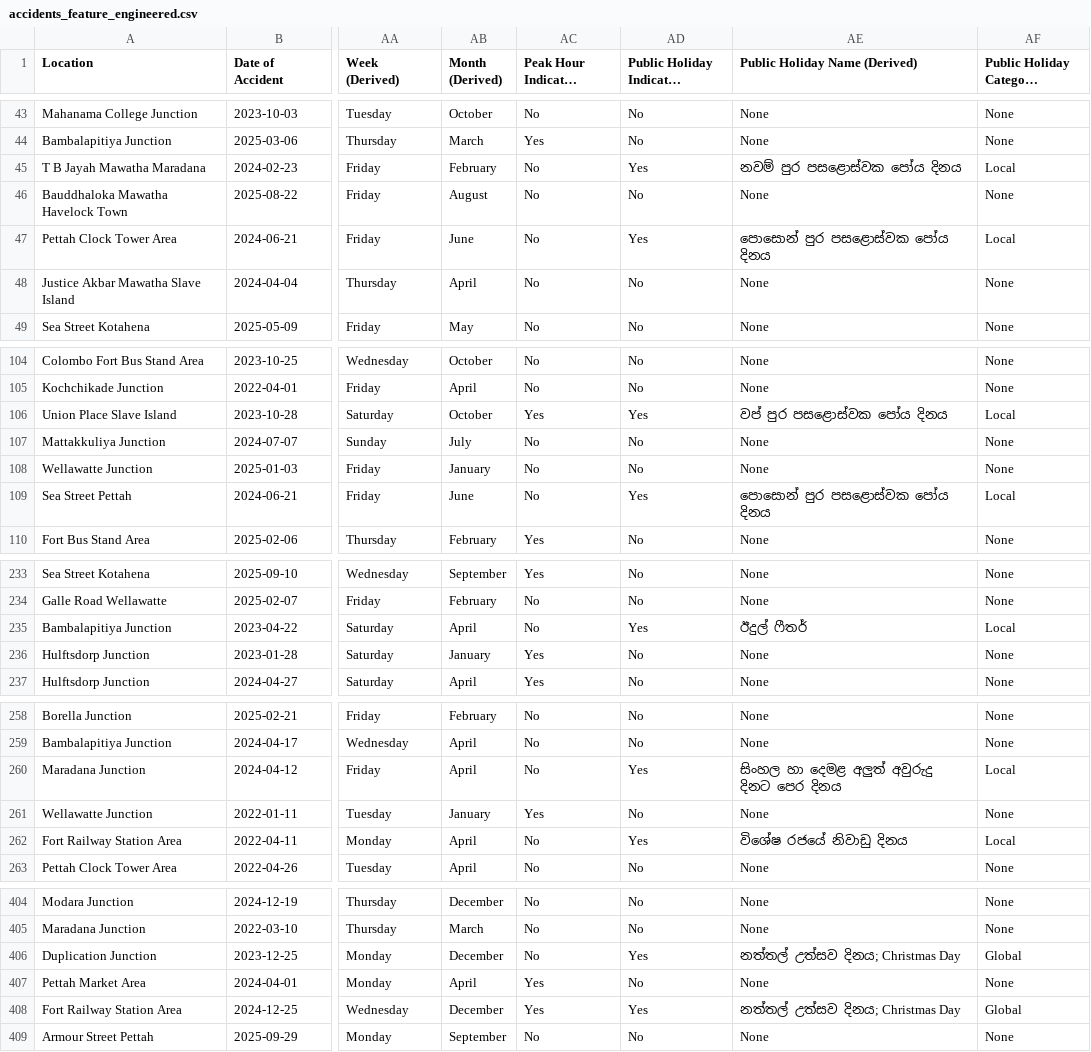
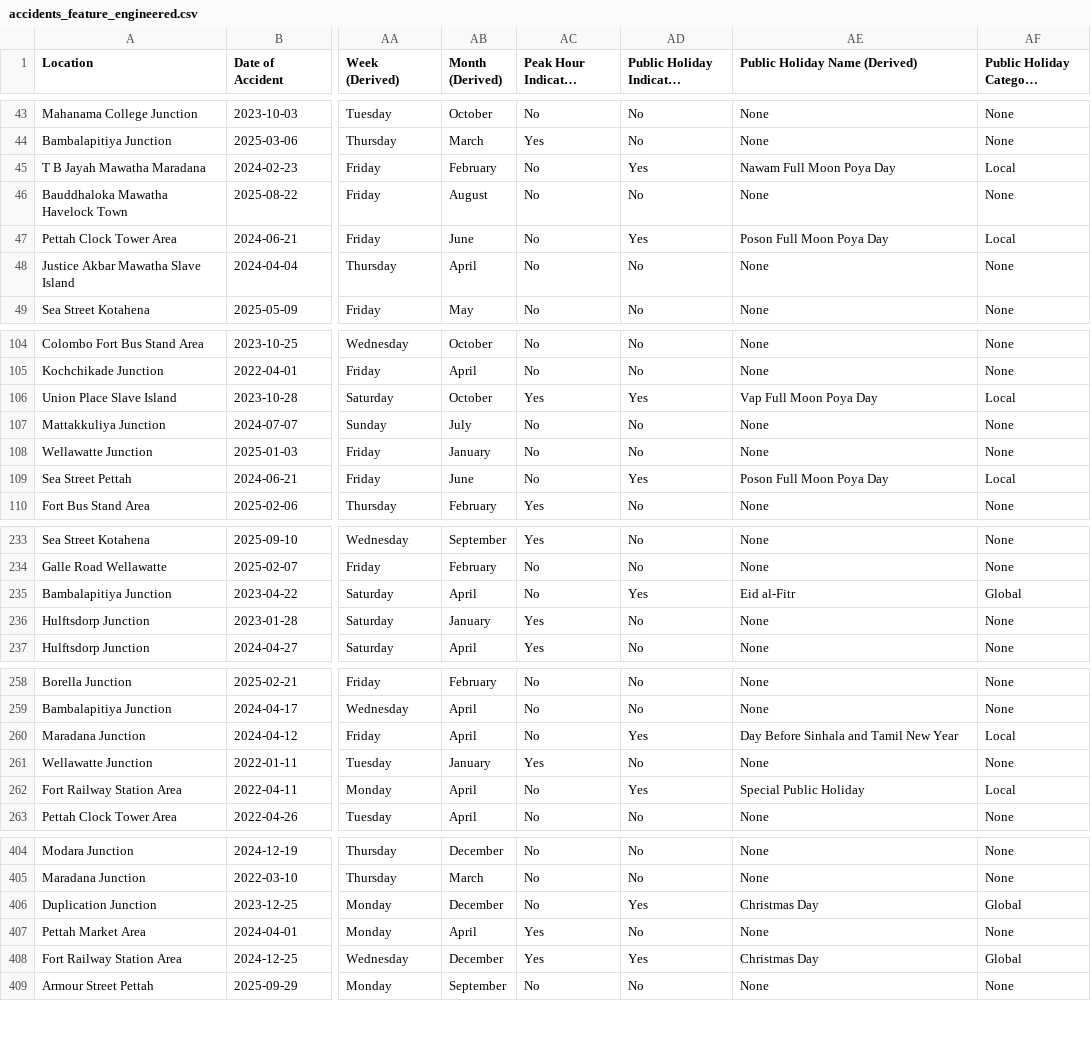
Before and after one commit to NesaraRahal/XAI-Based-Traffic-Accident-Hotspot-and-Severity-Prediction, a CSV file: traffic-accident-research/data/processed/accidents_feature_engineered.csv, drawn as a sheet; only a part is shown, gaps mark what is left out; long unchanged cells end in …; the diff covers the shown part only; the diff names each change by its address in the sheet, - before the commit and + after, or states it on an @@ line.

```diff
--- a/traffic-accident-research/data/processed/accidents_feature_engineered.csv
+++ b/traffic-accident-research/data/processed/accidents_feature_engineered.csv
-AE45 (Public Holiday Name (Derived)): නවම් පුර පසළොස්වක පෝය දිනය
+AE45 (Public Holiday Name (Derived)): Nawam Full Moon Poya Day
-AE47 (Public Holiday Name (Derived)): පොසොන් පුර පසළොස්වක පෝය දිනය
+AE47 (Public Holiday Name (Derived)): Poson Full Moon Poya Day
-AE106 (Public Holiday Name (Derived)): වප් පුර පසළොස්වක පෝය දිනය
+AE106 (Public Holiday Name (Derived)): Vap Full Moon Poya Day
-AE109 (Public Holiday Name (Derived)): පොසොන් පුර පසළොස්වක පෝය දිනය
+AE109 (Public Holiday Name (Derived)): Poson Full Moon Poya Day
-AE235 (Public Holiday Name (Derived)): ඊදුල් ෆීතර්
+AE235 (Public Holiday Name (Derived)): Eid al-Fitr
-AF235: Local
+AF235: Global
-AE260 (Public Holiday Name (Derived)): සිංහල හා දෙමළ අලුත් අවුරුදු දිනට පෙර දිනය
+AE260 (Public Holiday Name (Derived)): Day Before Sinhala and Tamil New Year
-AE262 (Public Holiday Name (Derived)): විශේෂ රජයේ නිවාඩු දිනය
+AE262 (Public Holiday Name (Derived)): Special Public Holiday
-AE406 (Public Holiday Name (Derived)): නත්තල් උත්සව දිනය; Christmas Day
+AE406 (Public Holiday Name (Derived)): Christmas Day
-AE408 (Public Holiday Name (Derived)): නත්තල් උත්සව දිනය; Christmas Day
+AE408 (Public Holiday Name (Derived)): Christmas Day
```
Also changed, not shown: 93 edited cells elsewhere in this file, 1 other file.
